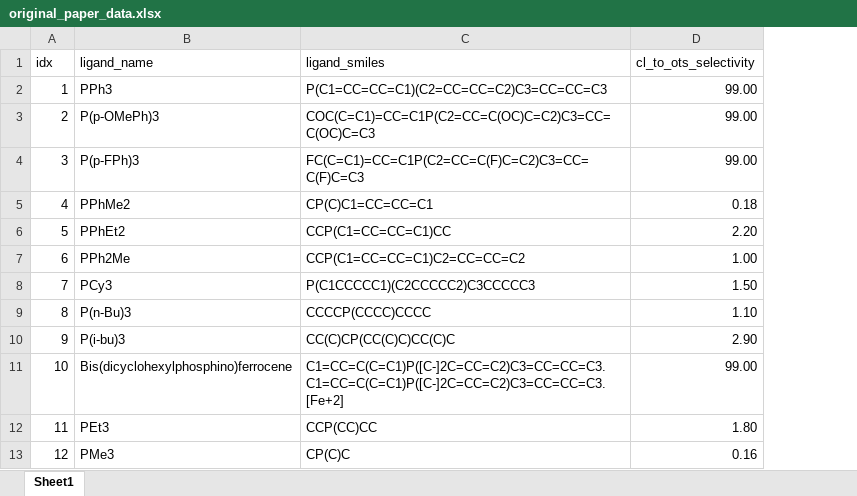
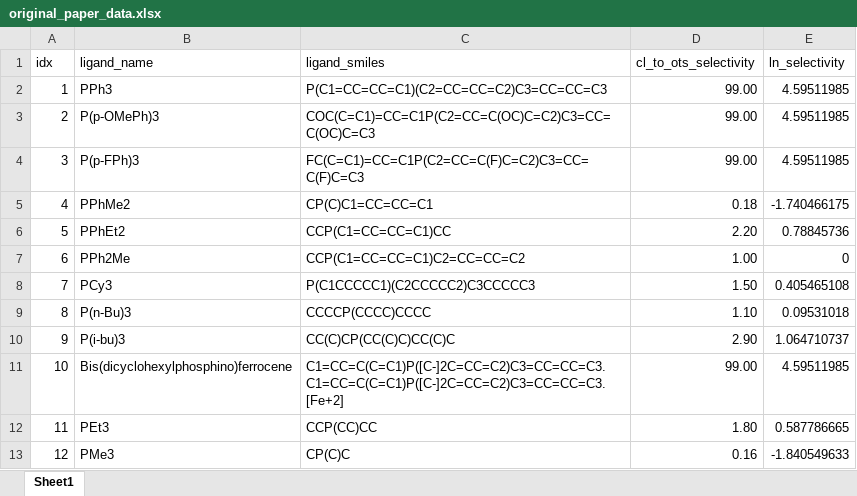
Before and after one commit to JacksonBurns/ArClOTs, an Excel workbook: data/original_paper_data.xlsx, sheet Sheet1, drawn as a sheet; values as stored, in another font and other column widths than the file's, no borders; the diff names each change by its address in the sheet, - before the commit and + after, or states it on an @@ line.

```diff
--- a/data/original_paper_data.xlsx (sheet Sheet1)
+++ b/data/original_paper_data.xlsx (sheet Sheet1)
+column E (ln_selectivity), rows 2-13: 4.59511985 | 4.59511985 | 4.59511985 | -1.740466175 | 0.78845736 | 0 | 0.405465108 | 0.09531018 | 1.064710737 | 4.59511985 | 0.587786665 | -1.840549633
```
Also changed, not shown: 2 other files.
